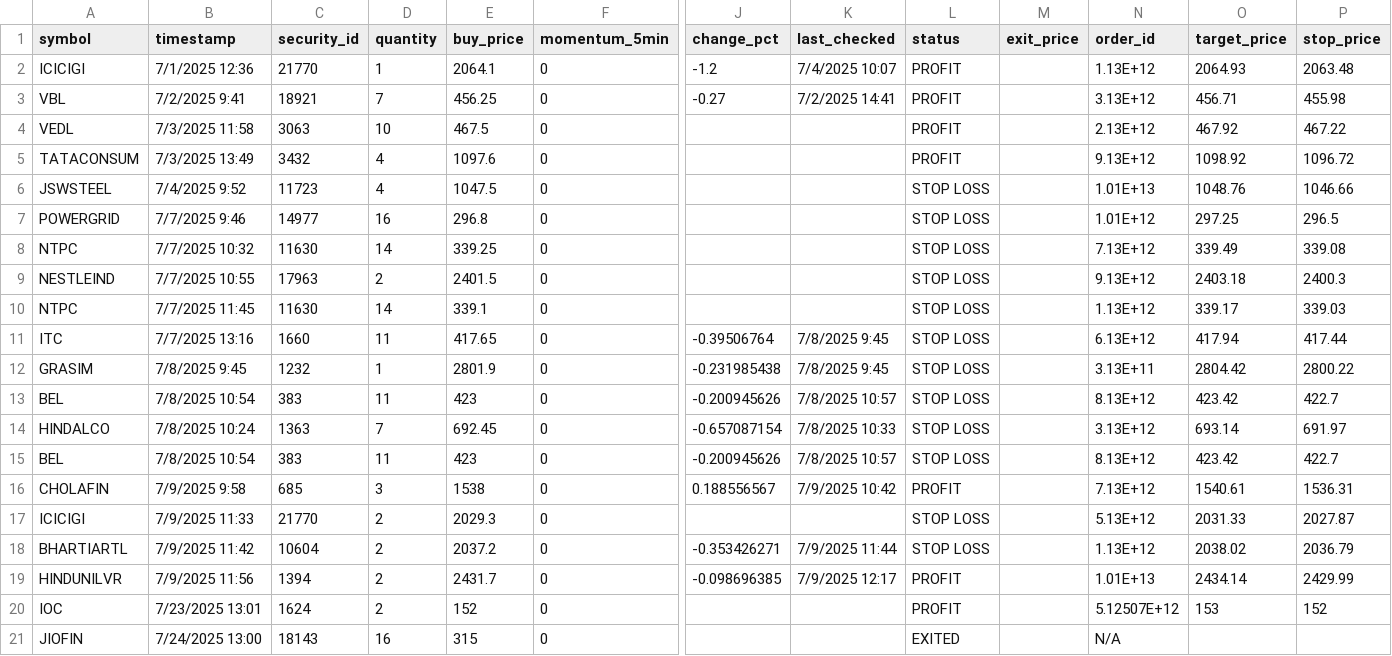
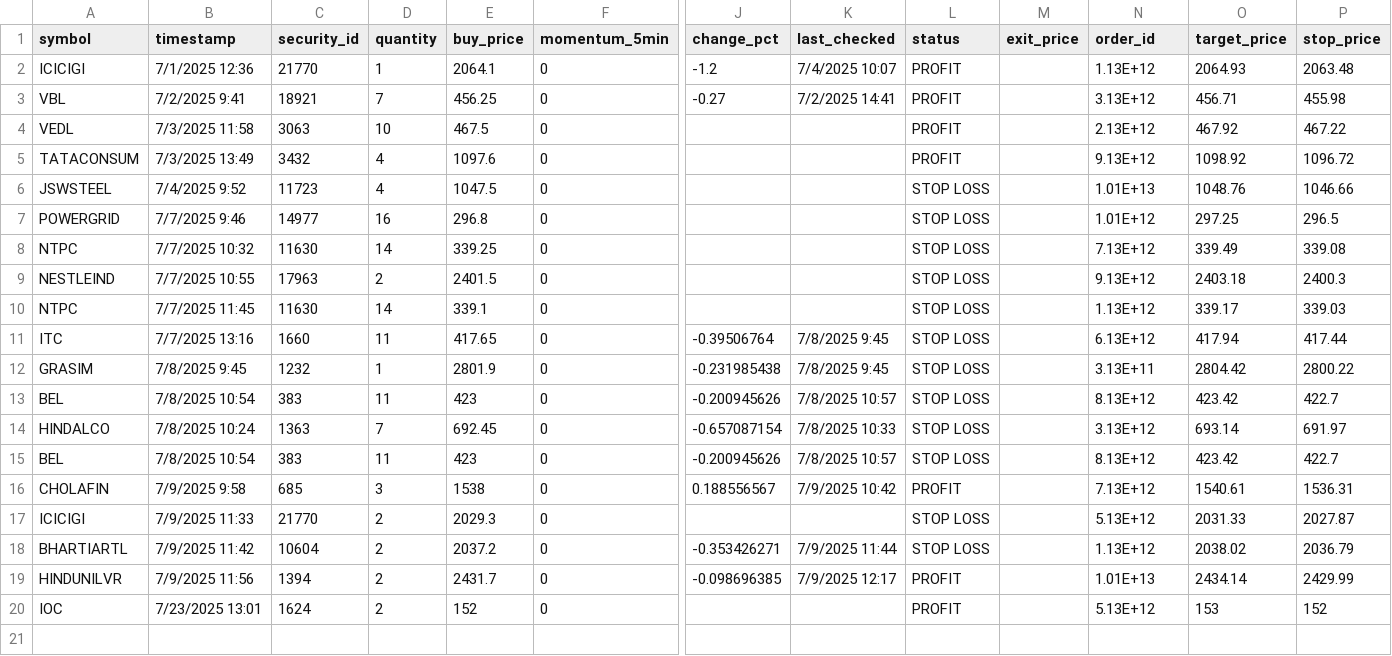
Before and after one commit to naveenstar3/Dhanbot_Trading, a CSV file: dhan_autotrader/portfolio_log.csv, drawn as a sheet; only a part is shown, gaps mark what is left out; rows hold the shown columns only; the diff names each change by its address in the sheet, - before the commit and + after, or states it on an @@ line.

```diff
--- a/dhan_autotrader/portfolio_log.csv
+++ b/dhan_autotrader/portfolio_log.csv
-N20 (order_id): 5.12507E+12
+N20 (order_id): 5.13E+12
-row 21: JIOFIN | 7/24/2025 13:00 | 18143 | 16 | 315 | 0 |  |  | EXITED |  | N/A
```
Also changed, not shown: dhan_autotrader/bot_execution_log.csv, dhan_autotrader/dynamic_stock_list.csv, 8 other files.
